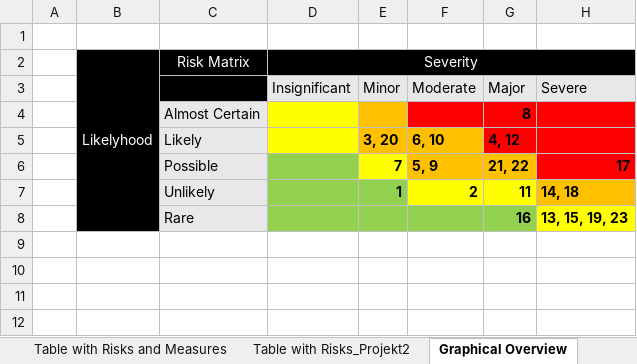
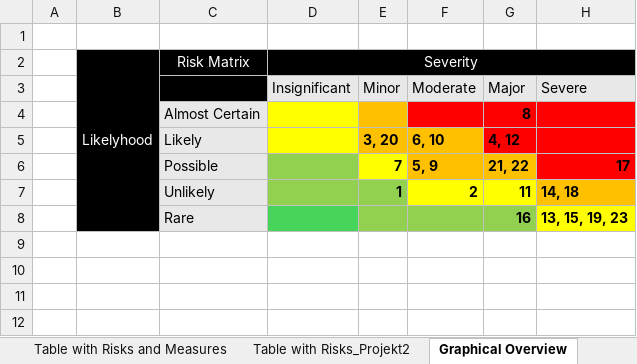
Before and after one commit to MehrLinard/MSE_MasterThesis, an Excel workbook: content/tables/Risk_Mgmt.xlsx, sheet Graphical Overview, drawn as a sheet; only a part is shown; values as stored, in another font and other column widths than the file's, no borders; the diff names each change by its address in the sheet, - before the commit and + after, or states it on an @@ line.

```diff
--- a/content/tables/Risk_Mgmt.xlsx (sheet Graphical Overview)
+++ b/content/tables/Risk_Mgmt.xlsx (sheet Graphical Overview)
-D8 fill: #92D050
+D8 fill: #47D45A
```
Also changed, not shown: sheet Table with Risks and Measures, other sheet tabs, documents/TimeTracking_Home_MasterThesis.xlsx, 6 other files.
